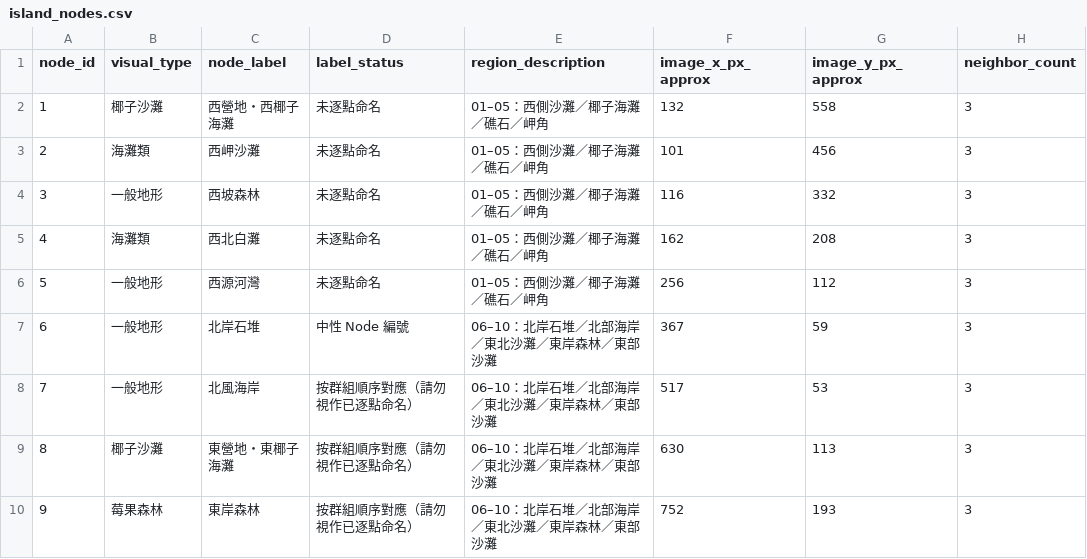
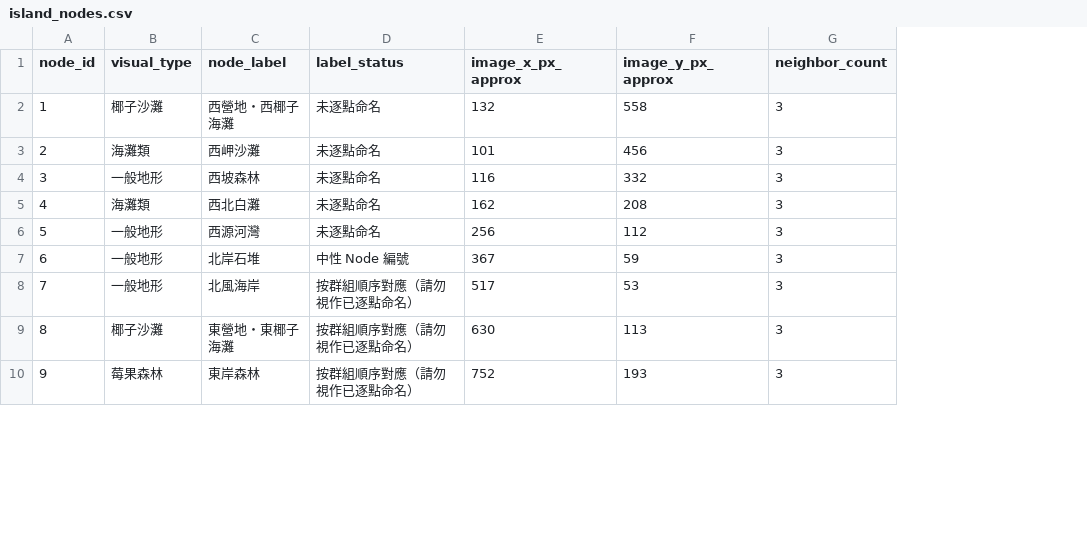
Before and after one commit to henry22887382-commits/AI_Karma_Island, a CSV file: island-sim/references/tables/island_nodes.csv, drawn as a sheet; only a part is shown; the diff names each change by its address in the sheet, - before the commit and + after, or states it on an @@ line.

Commit message:
Remove unused region descriptions and retain save feedback

```diff
--- a/island-sim/references/tables/island_nodes.csv
+++ b/island-sim/references/tables/island_nodes.csv
-column E (region_description), rows 2-10: 01–05：西側沙灘／椰子海灘／礁石／岬角 | 01–05：西側沙灘／椰子海灘／礁石／岬角 | 01–05：西側沙灘／椰子海灘／礁石／岬角 | 01–05：西側沙灘／椰子海灘／礁石／岬角 | 01–05：西側沙灘／椰子海灘／礁石／岬角 | 06–10：北岸石堆／北部海岸／東北沙灘／東岸森林／東部沙灘 | 06–10：北岸石堆／北部海岸／東北沙灘／東岸森林／東部沙灘 | 06–10：北岸石堆／北部海岸／東北沙灘／東岸森林／東部沙灘 | 06–10：北岸石堆／北部海岸／東北沙灘／東岸森林／東部沙灘
```
Also changed, not shown: 16 other files.
